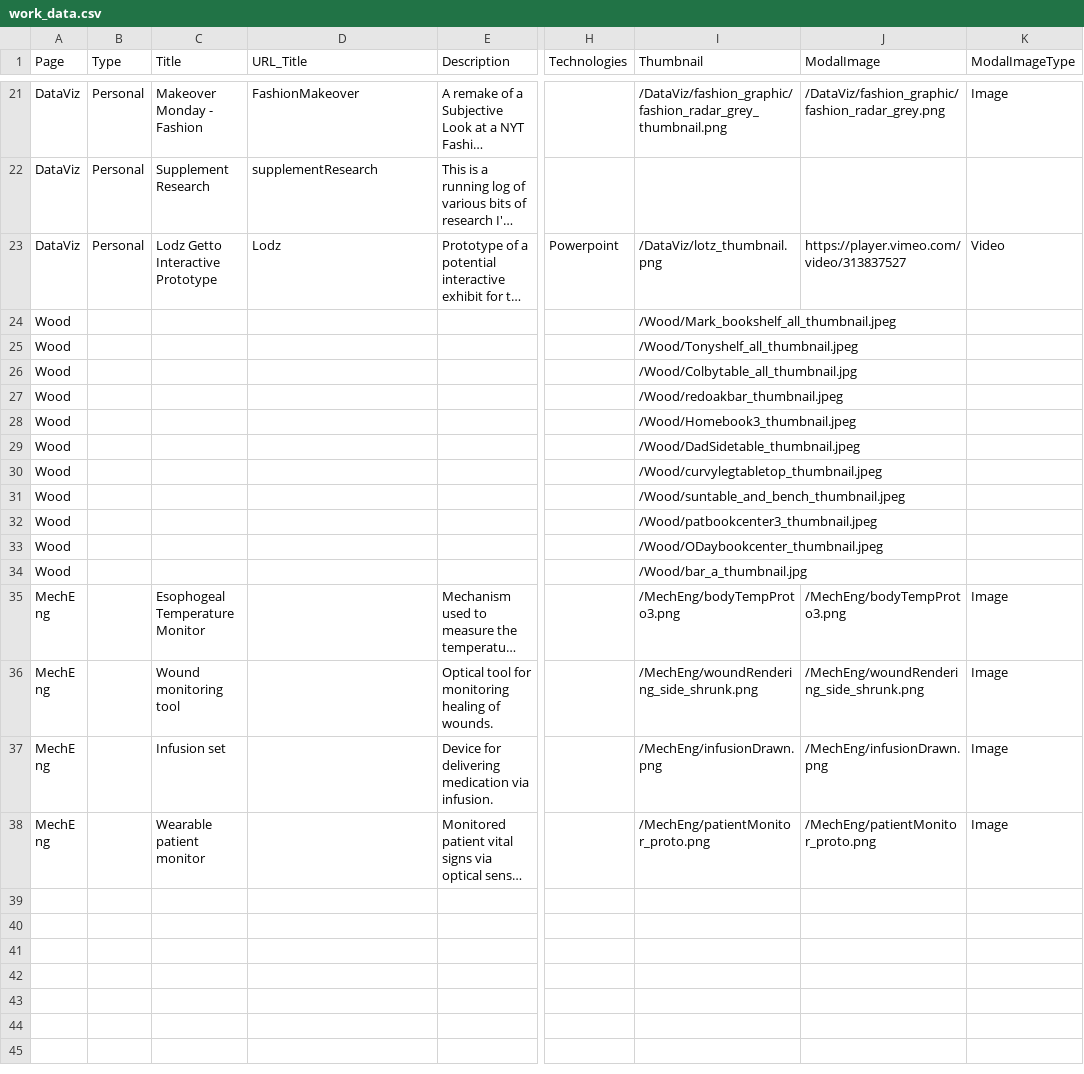
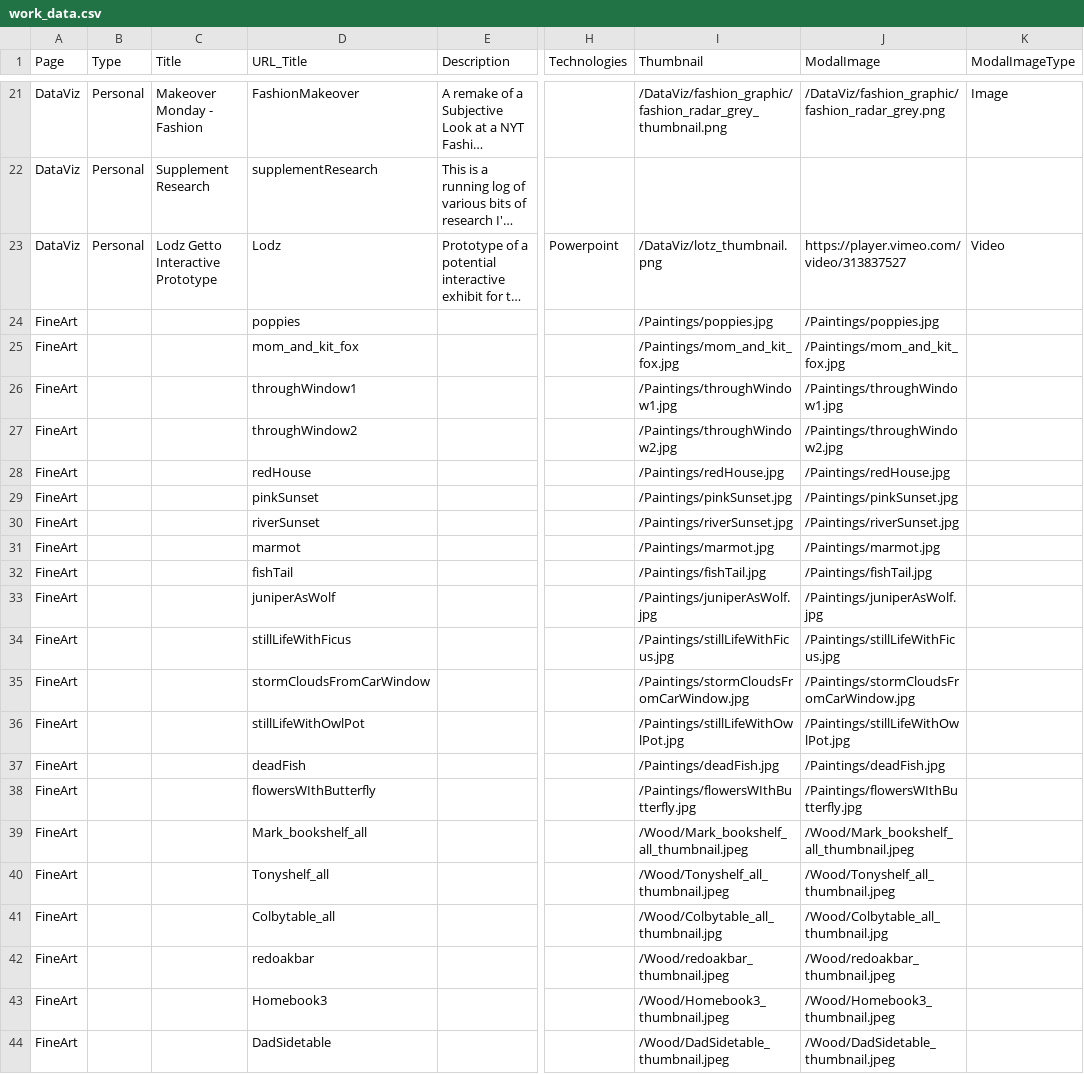
Before and after one commit to sbrreed/personal-website, a CSV file: public/work_data.csv, drawn as a sheet; only a part is shown, gaps mark what is left out; the shorter side is filled out with more unchanged rows; long unchanged cells end in …; removed rows and columns are numbered as before the commit, all else as after; rows hold the shown columns only; the diff covers the shown part only; the diff names each change by its address in the sheet, - before the commit and + after, or states it on an @@ line.

Commit message:
added paintings and converted to modals on the FineArt/Wood page to a carousel

```diff
--- a/public/work_data.csv
+++ b/public/work_data.csv
-row 24: Wood |  |  |  |  |  | /Wood/Mark_bookshelf_all_thumbnail.jpeg
-row 25: Wood |  |  |  |  |  | /Wood/Tonyshelf_all_thumbnail.jpeg
-row 26: Wood |  |  |  |  |  | /Wood/Colbytable_all_thumbnail.jpg
-row 27: Wood |  |  |  |  |  | /Wood/redoakbar_thumbnail.jpeg
-row 28: Wood |  |  |  |  |  | /Wood/Homebook3_thumbnail.jpeg
-row 29: Wood |  |  |  |  |  | /Wood/DadSidetable_thumbnail.jpeg
-row 30: Wood |  |  |  |  |  | /Wood/curvylegtabletop_thumbnail.jpeg
-row 31: Wood |  |  |  |  |  | /Wood/suntable_and_bench_thumbnail.jpeg
-row 32: Wood |  |  |  |  |  | /Wood/patbookcenter3_thumbnail.jpeg
-row 33: Wood |  |  |  |  |  | /Wood/ODaybookcenter_thumbnail.jpeg
-row 34: Wood |  |  |  |  |  | /Wood/bar_a_thumbnail.jpg
+row 24: FineArt |  |  | poppies |  |  | /Paintings/poppies.jpg | /Paintings/poppies.jpg
+row 25: FineArt |  |  | mom_and_kit_fox |  |  | /Paintings/mom_and_kit_fox.jpg | /Paintings/mom_and_kit_fox.jpg
+row 26: FineArt |  |  | throughWindow1 |  |  | /Paintings/throughWindow1.jpg | /Paintings/throughWindow1.jpg
+row 27: FineArt |  |  | throughWindow2 |  |  | /Paintings/throughWindow2.jpg | /Paintings/throughWindow2.jpg
+row 28: FineArt |  |  | redHouse |  |  | /Paintings/redHouse.jpg | /Paintings/redHouse.jpg
+row 29: FineArt |  |  | pinkSunset |  |  | /Paintings/pinkSunset.jpg | /Paintings/pinkSunset.jpg
+row 30: FineArt |  |  | riverSunset |  |  | /Paintings/riverSunset.jpg | /Paintings/riverSunset.jpg
+row 31: FineArt |  |  | marmot |  |  | /Paintings/marmot.jpg | /Paintings/marmot.jpg
+row 32: FineArt |  |  | fishTail |  |  | /Paintings/fishTail.jpg | /Paintings/fishTail.jpg
+row 33: FineArt |  |  | juniperAsWolf |  |  | /Paintings/juniperAsWolf.jpg | /Paintings/juniperAsWolf.jpg
+row 34: FineArt |  |  | stillLifeWithFicus |  |  | /Paintings/stillLifeWithFicus.jpg | /Paintings/stillLifeWithFicus.jpg
+row 35: FineArt |  |  | stormCloudsFromCarWindow |  |  | /Paintings/stormCloudsFromCarWindow.jpg | /Paintings/stormCloudsFromCarWindow.jpg
+row 36: FineArt |  |  | stillLifeWithOwlPot |  |  | /Paintings/stillLifeWithOwlPot.jpg | /Paintings/stillLifeWithOwlPot.jpg
+row 37: FineArt |  |  | deadFish |  |  | /Paintings/deadFish.jpg | /Paintings/deadFish.jpg
+row 38: FineArt |  |  | flowersWIthButterfly |  |  | /Paintings/flowersWIthButterfly.jpg | /Paintings/flowersWIthButterfly.jpg
+row 39: FineArt |  |  | Mark_bookshelf_all |  |  | /Wood/Mark_bookshelf_all_thumbnail.jpeg | /Wood/Mark_bookshelf_all_thumbnail.jpeg
+row 40: FineArt |  |  | Tonyshelf_all |  |  | /Wood/Tonyshelf_all_thumbnail.jpeg | /Wood/Tonyshelf_all_thumbnail.jpeg
+row 41: FineArt |  |  | Colbytable_all |  |  | /Wood/Colbytable_all_thumbnail.jpg | /Wood/Colbytable_all_thumbnail.jpg
+row 42: FineArt |  |  | redoakbar |  |  | /Wood/redoakbar_thumbnail.jpeg | /Wood/redoakbar_thumbnail.jpeg
+row 43: FineArt |  |  | Homebook3 |  |  | /Wood/Homebook3_thumbnail.jpeg | /Wood/Homebook3_thumbnail.jpeg
+row 44: FineArt |  |  | DadSidetable |  |  | /Wood/DadSidetable_thumbnail.jpeg | /Wood/DadSidetable_thumbnail.jpeg
```
Also changed, not shown: 5 added rows elsewhere in this file, 19 other files.
